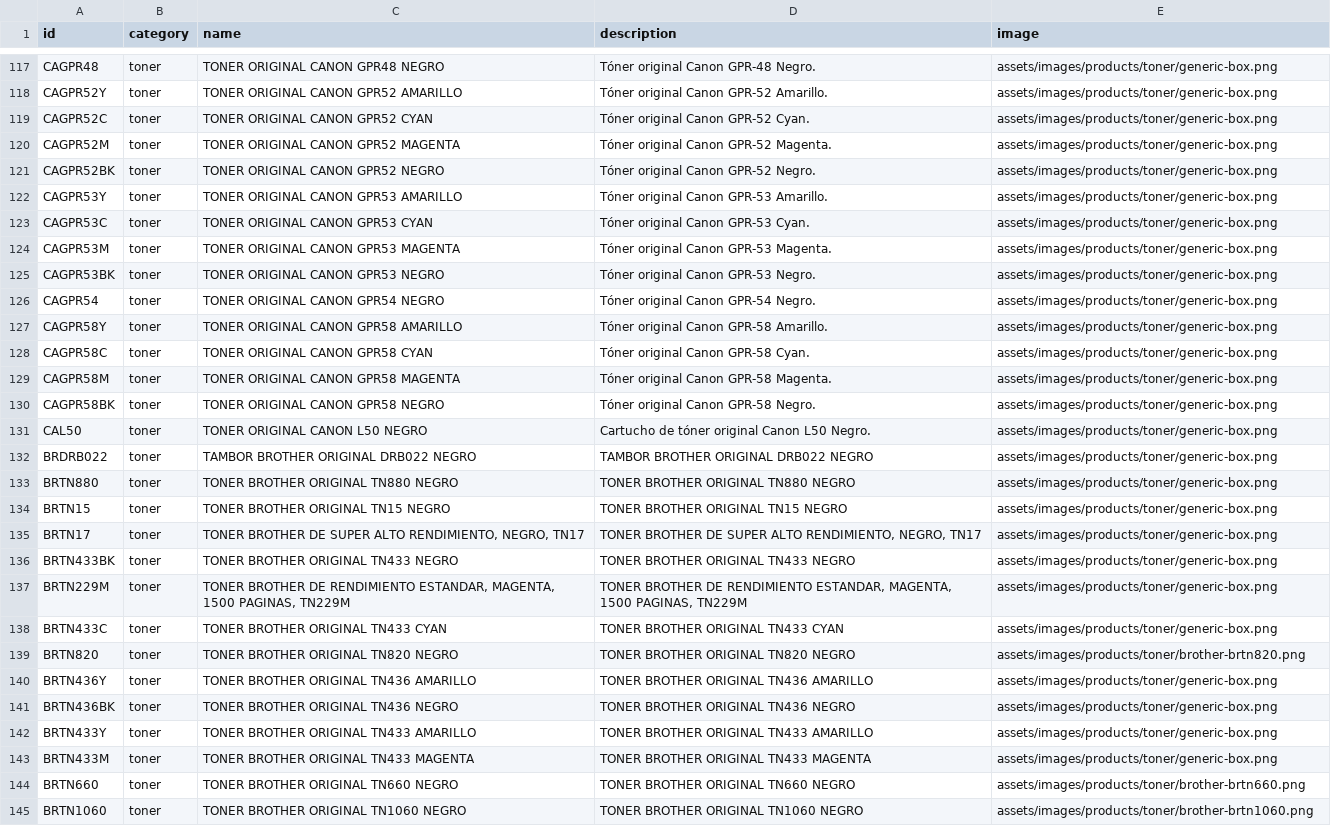
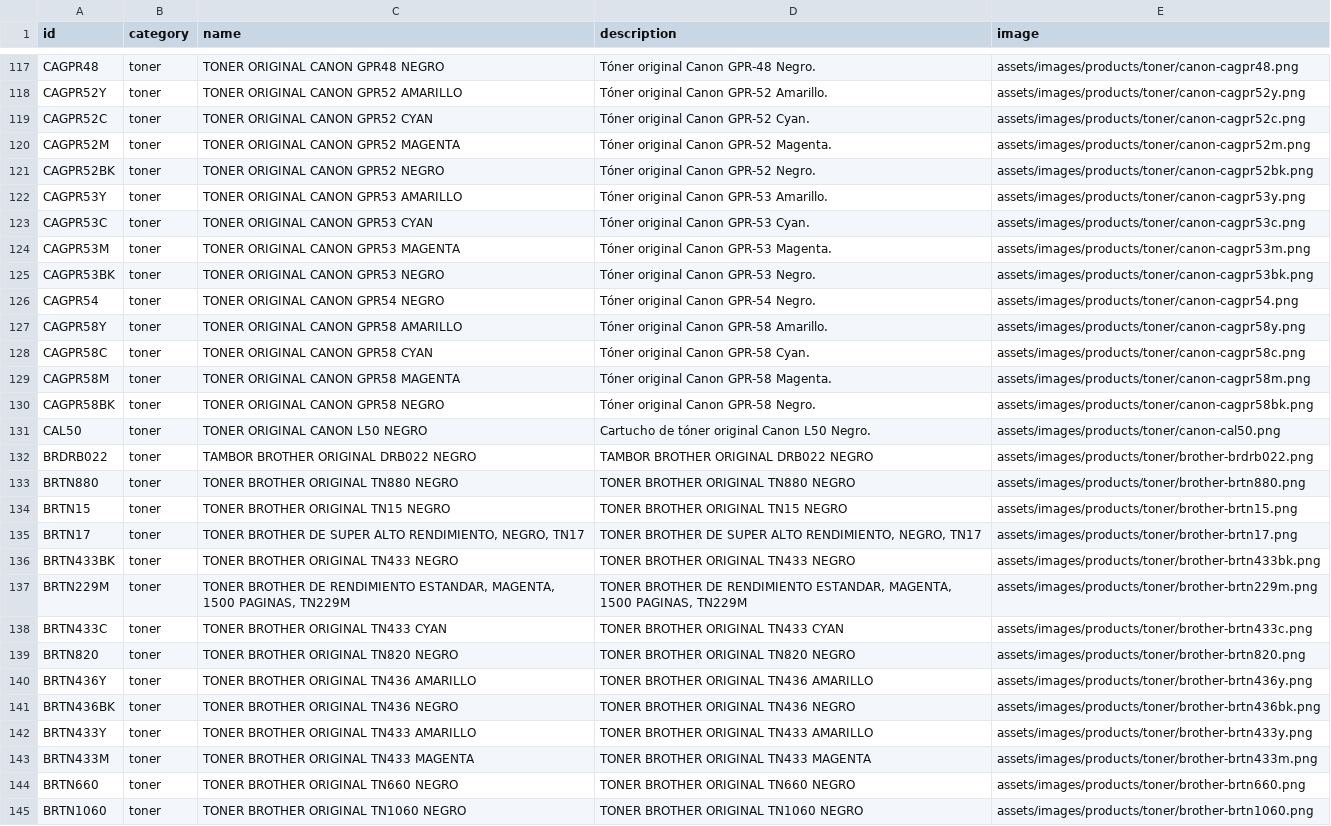
Before and after one commit to santiagotrevio/integralcomputacion, a CSV file: assets/data/productos.csv, drawn as a sheet; only a part is shown, gaps mark what is left out; the diff covers the shown part only; the diff names each change by its address in the sheet, - before the commit and + after, or states it on an @@ line.

```diff
--- a/assets/data/productos.csv
+++ b/assets/data/productos.csv
-E117 (image): assets/images/products/toner/generic-box.png
+E117 (image): assets/images/products/toner/canon-cagpr48.png
-E118 (image): assets/images/products/toner/generic-box.png
+E118 (image): assets/images/products/toner/canon-cagpr52y.png
-E119 (image): assets/images/products/toner/generic-box.png
+E119 (image): assets/images/products/toner/canon-cagpr52c.png
-E120 (image): assets/images/products/toner/generic-box.png
+E120 (image): assets/images/products/toner/canon-cagpr52m.png
-E121 (image): assets/images/products/toner/generic-box.png
+E121 (image): assets/images/products/toner/canon-cagpr52bk.png
-E122 (image): assets/images/products/toner/generic-box.png
+E122 (image): assets/images/products/toner/canon-cagpr53y.png
-E123 (image): assets/images/products/toner/generic-box.png
+E123 (image): assets/images/products/toner/canon-cagpr53c.png
-E124 (image): assets/images/products/toner/generic-box.png
+E124 (image): assets/images/products/toner/canon-cagpr53m.png
-E125 (image): assets/images/products/toner/generic-box.png
+E125 (image): assets/images/products/toner/canon-cagpr53bk.png
-E126 (image): assets/images/products/toner/generic-box.png
+E126 (image): assets/images/products/toner/canon-cagpr54.png
-E127 (image): assets/images/products/toner/generic-box.png
+E127 (image): assets/images/products/toner/canon-cagpr58y.png
-E128 (image): assets/images/products/toner/generic-box.png
+E128 (image): assets/images/products/toner/canon-cagpr58c.png
-E129 (image): assets/images/products/toner/generic-box.png
+E129 (image): assets/images/products/toner/canon-cagpr58m.png
-E130 (image): assets/images/products/toner/generic-box.png
+E130 (image): assets/images/products/toner/canon-cagpr58bk.png
-E131 (image): assets/images/products/toner/generic-box.png
+E131 (image): assets/images/products/toner/canon-cal50.png
-E132 (image): assets/images/products/toner/generic-box.png
+E132 (image): assets/images/products/toner/brother-brdrb022.png
-E133 (image): assets/images/products/toner/generic-box.png
+E133 (image): assets/images/products/toner/brother-brtn880.png
-E134 (image): assets/images/products/toner/generic-box.png
+E134 (image): assets/images/products/toner/brother-brtn15.png
-E135 (image): assets/images/products/toner/generic-box.png
+E135 (image): assets/images/products/toner/brother-brtn17.png
-E136 (image): assets/images/products/toner/generic-box.png
+E136 (image): assets/images/products/toner/brother-brtn433bk.png
-E137 (image): assets/images/products/toner/generic-box.png
+E137 (image): assets/images/products/toner/brother-brtn229m.png
-E138 (image): assets/images/products/toner/generic-box.png
+E138 (image): assets/images/products/toner/brother-brtn433c.png
-E140 (image): assets/images/products/toner/generic-box.png
+E140 (image): assets/images/products/toner/brother-brtn436y.png
-E141 (image): assets/images/products/toner/generic-box.png
+E141 (image): assets/images/products/toner/brother-brtn436bk.png
-E142 (image): assets/images/products/toner/generic-box.png
+E142 (image): assets/images/products/toner/brother-brtn433y.png
-E143 (image): assets/images/products/toner/generic-box.png
+E143 (image): assets/images/products/toner/brother-brtn433m.png
```
Also changed, not shown: 28 edited cells elsewhere in this file, 53 other files.
